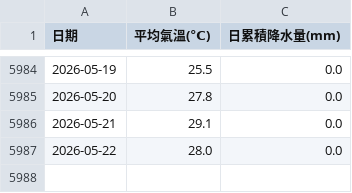
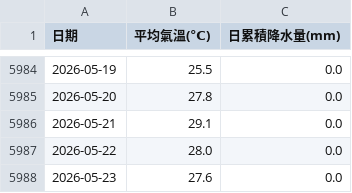
Before and after one commit to yuchen931107/Dengue, a CSV file: Tainan_History_Weather_2010_2026.csv, drawn as a sheet; only a part is shown, gaps mark what is left out.

```diff
--- a/Tainan_History_Weather_2010_2026.csv
+++ b/Tainan_History_Weather_2010_2026.csv
@@ -5987 +5987,2 @@
 2026-05-22,28.0,0.0
+2026-05-23,27.6,0.0
```
Also changed, not shown: 1 other file.
